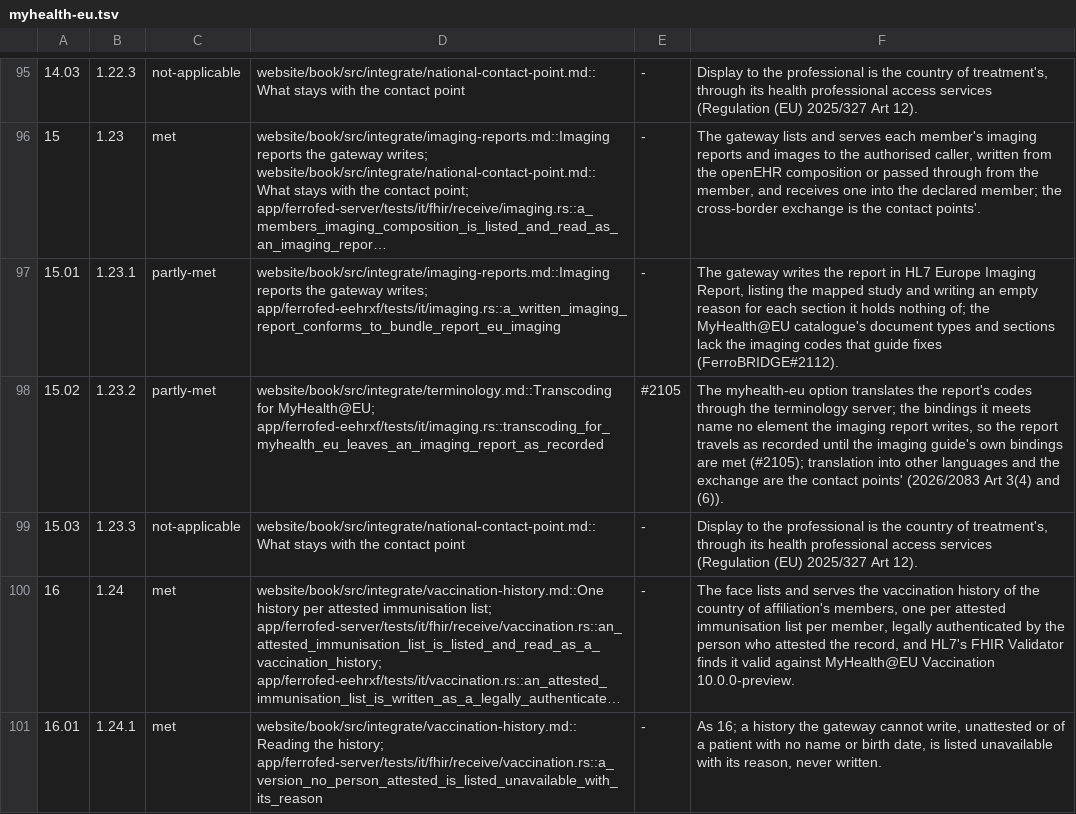
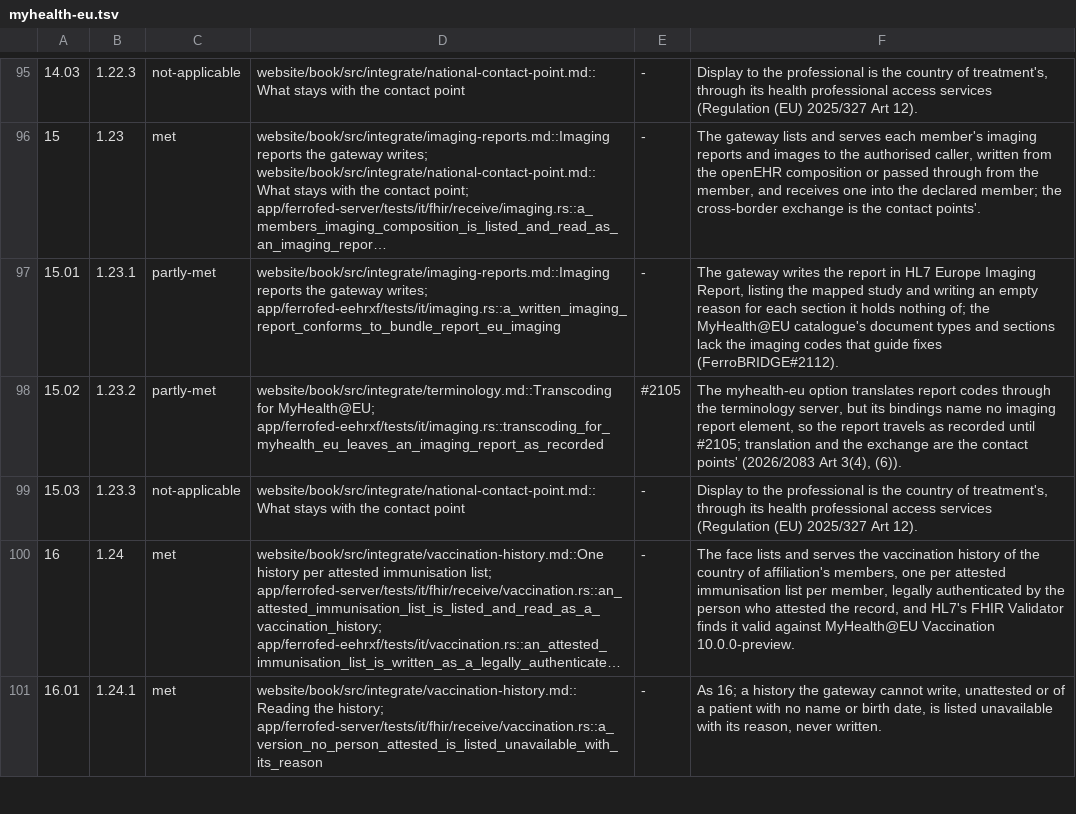
Before and after one commit to FerroHEALTH/FerroFED, a TSV file: conformance/myhealth-eu.tsv, drawn as a sheet; only a part is shown, gaps mark what is left out; long unchanged cells end in …; the diff covers the shown part only; the diff names each change by its address in the sheet, - before the commit and + after, or states it on an @@ line.

Commit message:
docs(conformance): keep the transcoding row notes within the note limit (#2086)

```diff
--- a/conformance/myhealth-eu.tsv
+++ b/conformance/myhealth-eu.tsv
-F98: …option translates the report's codes through the terminology server; the bindings it meets name no element the imaging report writes, so the report travels as recorded until the imaging guide's own bindings are met (#2105); translation into other languages and the exchange are the contact points' (2026/2083 Art 3(4) and (6)).
+F98: …option translates report codes through the terminology server, but its bindings name no imaging report element, so the report travels as recorded until #2105; translation and the exchange are the contact points' (2026/2083 Art 3(4), (6)).
```
Also changed, not shown: 4 edited cells elsewhere in this file, 1 other file.
